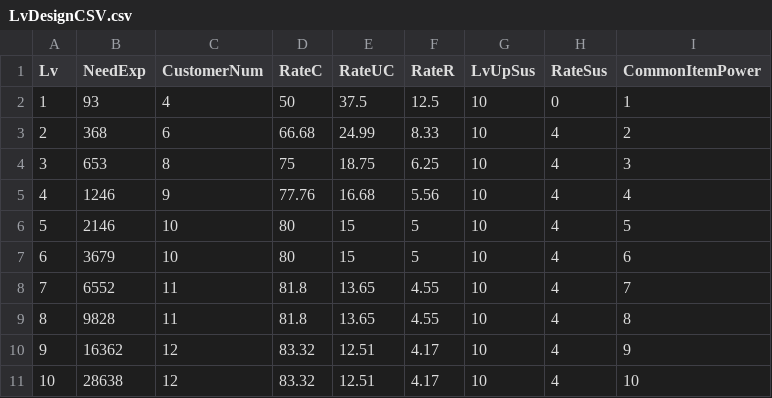
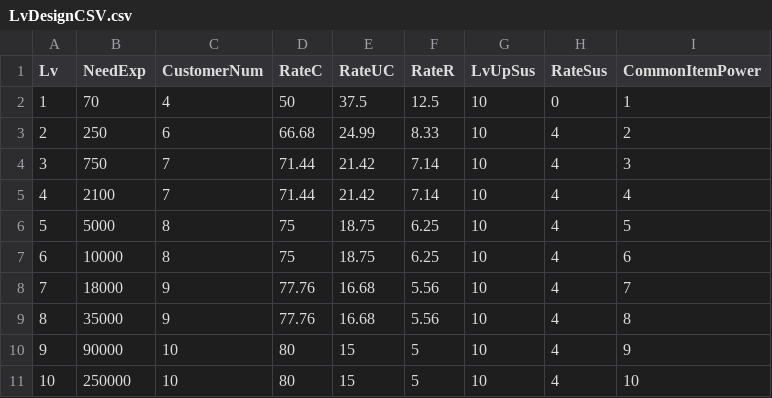
Before and after one commit to tsukadam/CannibalBurger, a CSV file: Assets/Resources/LvDesignCSV.csv, drawn as a sheet; only a part is shown; the diff covers the shown part only.

```diff
--- a/Assets/Resources/LvDesignCSV.csv
+++ b/Assets/Resources/LvDesignCSV.csv
@@ -1,11 +1,11 @@
 Lv,NeedExp,CustomerNum,RateC,RateUC,RateR,LvUpSus,RateSus,CommonItemPower
-1,93,4,50,37.5,12.5,10,0,1
-2,368,6,66.68,24.99,8.33,10,4,2
-3,653,8,75,18.75,6.25,10,4,3
-4,1246,9,77.76,16.68,5.56,10,4,4
-5,2146,10,80,15,5,10,4,5
-6,3679,10,80,15,5,10,4,6
-7,6552,11,81.8,13.65,4.55,10,4,7
-8,9828,11,81.8,13.65,4.55,10,4,8
-9,16362,12,83.32,12.51,4.17,10,4,9
-10,28638,12,83.32,12.51,4.17,10,4,10
+1,70,4,50,37.5,12.5,10,0,1
+2,250,6,66.68,24.99,8.33,10,4,2
+3,750,7,71.44,21.42,7.14,10,4,3
+4,2100,7,71.44,21.42,7.14,10,4,4
+5,5000,8,75,18.75,6.25,10,4,5
+6,10000,8,75,18.75,6.25,10,4,6
+7,18000,9,77.76,16.68,5.56,10,4,7
+8,35000,9,77.76,16.68,5.56,10,4,8
+9,90000,10,80,15,5,10,4,9
+10,250000,10,80,15,5,10,4,10
```
Also changed, not shown: 25 edited cells elsewhere in this file, Assets/Resources/CustomerCSV.csv, Assets/Resources/old/CustomerCSV.csv, 30 other files.
